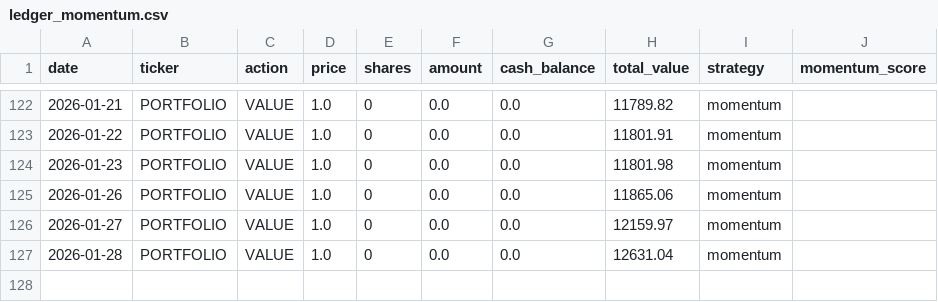
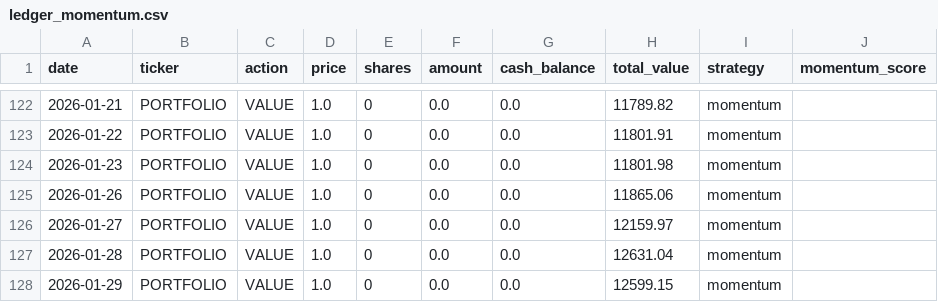
Before and after one commit to PAT0216/paper-trader, a CSV file: data/ledgers/ledger_momentum.csv, drawn as a sheet; only a part is shown, gaps mark what is left out; the diff names each change by its address in the sheet, - before the commit and + after, or states it on an @@ line.

```diff
--- a/data/ledgers/ledger_momentum.csv
+++ b/data/ledgers/ledger_momentum.csv
+row 128: 2026-01-29 | PORTFOLIO | VALUE | 1.0 | 0 | 0.0 | 0.0 | 12599.15 | momentum
```
Also changed, not shown: data/ledgers/ledger_lstm.csv, data/ledgers/ledger_ml.csv, 6 other files.
